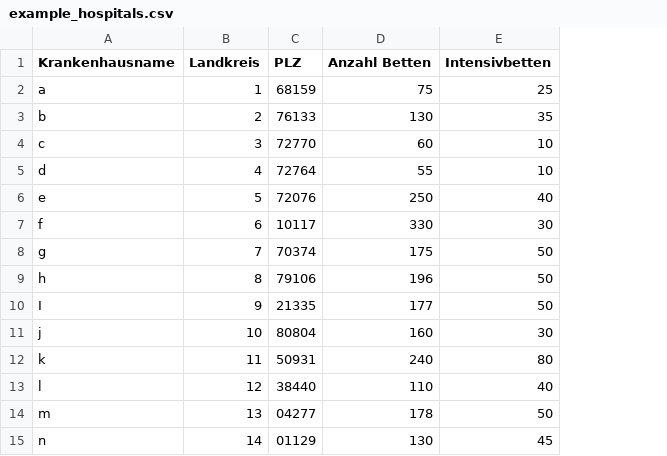
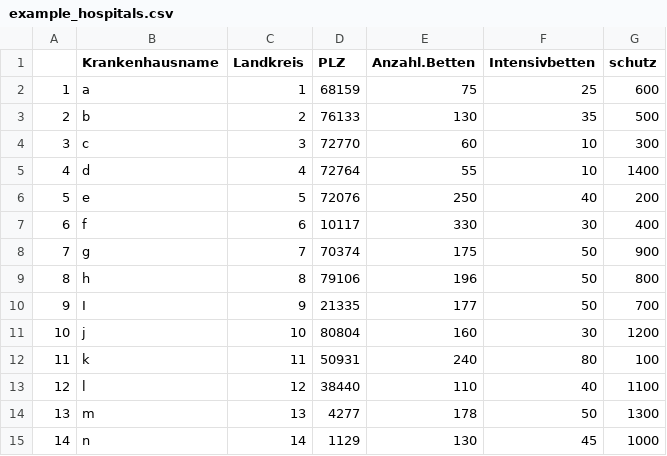
Before and after one commit to FelixRb96/covid19_hospitalbeds, a CSV file: input_data/example_hospitals.csv, drawn as a sheet; addresses are those after the commit; the diff names each change by its address in the sheet, - before the commit and + after, or states it on an @@ line.

```diff
--- a/input_data/example_hospitals.csv
+++ b/input_data/example_hospitals.csv
+column A, rows 2-15: 1 | 2 | 3 | 4 | 5 | 6 | 7 | 8 | 9 | 10 | 11 | 12 | 13 | 14
+column G (schutz), rows 2-15: 600 | 500 | 300 | 1400 | 200 | 400 | 900 | 800 | 700 | 1200 | 100 | 1100 | 1300 | 1000
-E1: Anzahl Betten
+E1: Anzahl.Betten
-D14 (PLZ): 04277
+D14 (PLZ): 4277
-D15 (PLZ): 01129
+D15 (PLZ): 1129
```
Also changed, not shown: 1 other file.
